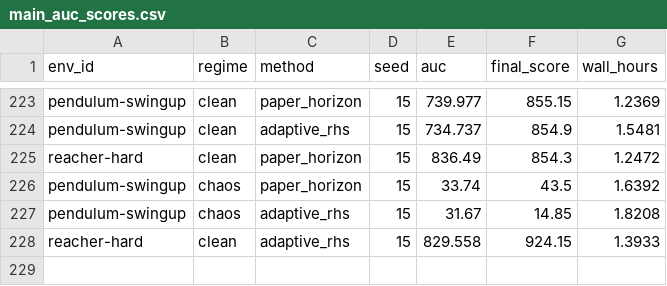
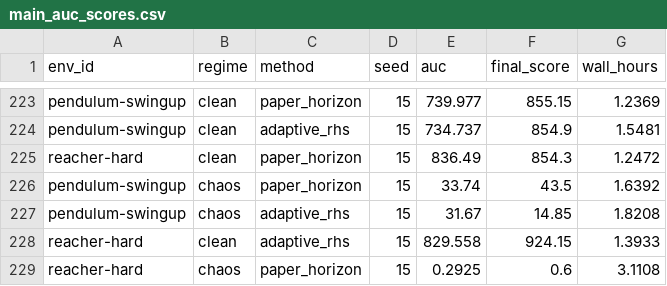
Before and after one commit to gguiomar/tdmpc2-jax, a CSV file: runs/results/corl_compact_v3/tables/main_auc_scores.csv, drawn as a sheet; only a part is shown, gaps mark what is left out.

```diff
--- a/runs/results/corl_compact_v3/tables/main_auc_scores.csv
+++ b/runs/results/corl_compact_v3/tables/main_auc_scores.csv
@@ -228 +228,2 @@ pendulum-swingup,chaos,adaptive_rhs,15,31.67,14.85,1.8208
 reacher-hard,clean,adaptive_rhs,15,829.558,924.15,1.3933
+reacher-hard,chaos,paper_horizon,15,0.2925,0.6,3.1108
```
Also changed, not shown: runs/results/corl_compact_v3/tables/compute_runtime.csv, runs/results/corl_compact_v3/tables/main_final_scores.csv, 11 other files.
